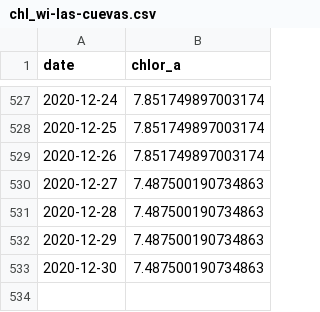
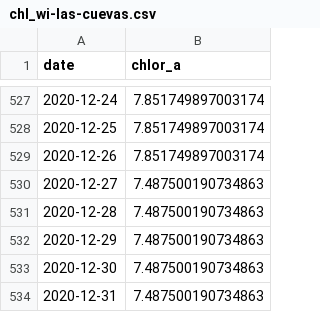
Before and after one commit to marinebon/p2p, a CSV file: data/chl/chl_wi-las-cuevas.csv, drawn as a sheet; only a part is shown, gaps mark what is left out.

```diff
--- a/data/chl/chl_wi-las-cuevas.csv
+++ b/data/chl/chl_wi-las-cuevas.csv
@@ -533 +533,2 @@ date,chlor_a
 2020-12-30,7.487500190734863
+2020-12-31,7.487500190734863
```
Also changed, not shown: 3 other files.
